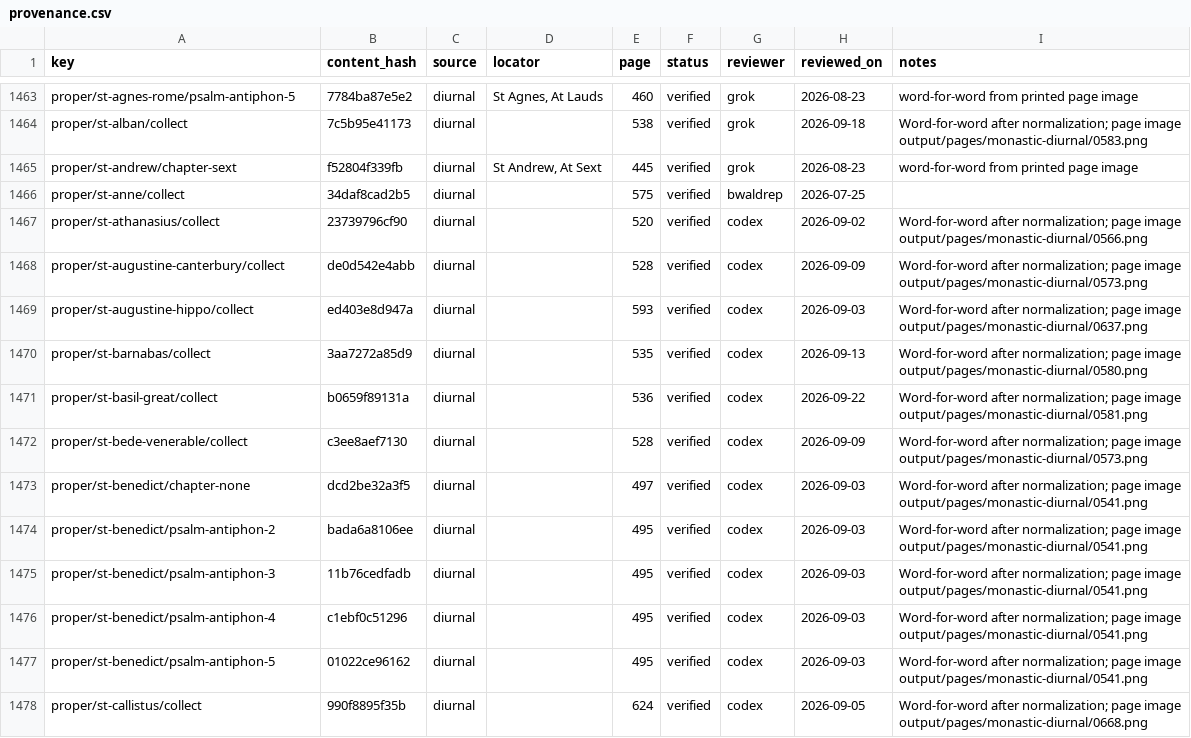
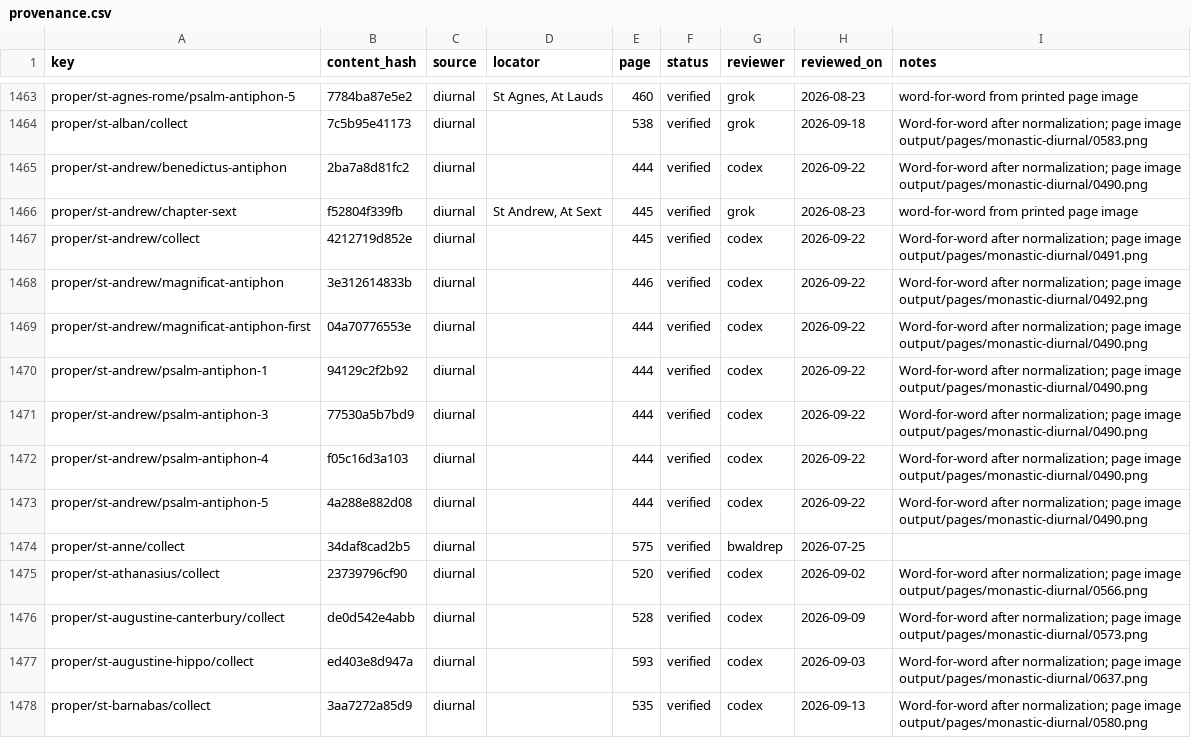
Before and after one commit to orthodoxwest/office, a CSV file: data/review/provenance.csv, drawn as a sheet; only a part is shown, gaps mark what is left out; the shorter side is filled out with more unchanged rows.

Commit message:
Attest eight matching St Andrew propers

```diff
--- a/data/review/provenance.csv
+++ b/data/review/provenance.csv
@@ -1464,3 +1464,11 @@ proper/st-agnes-rome/psalm-antiphon-5,7784ba87e5e2,diurnal,"St Agnes, At Lauds",
 proper/st-alban/collect,7c5b95e41173,diurnal,,538,verified,grok,2026-09-18,Word-for-word after normalization; page image output/pages/monastic-diurnal/0583.png
+proper/st-andrew/benedictus-antiphon,2ba7a8d81fc2,diurnal,,444,verified,codex,2026-09-22,Word-for-word after normalization; page image output/pages/monastic-diurnal/0490.png
 proper/st-andrew/chapter-sext,f52804f339fb,diurnal,"St Andrew, At Sext",445,verified,grok,2026-08-23,word-for-word from printed page image
+proper/st-andrew/collect,4212719d852e,diurnal,,445,verified,codex,2026-09-22,Word-for-word after normalization; page image output/pages/monastic-diurnal/0491.png
+proper/st-andrew/magnificat-antiphon,3e312614833b,diurnal,,446,verified,codex,2026-09-22,Word-for-word after normalization; page image output/pages/monastic-diurnal/0492.png
+proper/st-andrew/magnificat-antiphon-first,04a70776553e,diurnal,,444,verified,codex,2026-09-22,Word-for-word after normalization; page image output/pages/monastic-diurnal/0490.png
+proper/st-andrew/psalm-antiphon-1,94129c2f2b92,diurnal,,444,verified,codex,2026-09-22,Word-for-word after normalization; page image output/pages/monastic-diurnal/0490.png
+proper/st-andrew/psalm-antiphon-3,77530a5b7bd9,diurnal,,444,verified,codex,2026-09-22,Word-for-word after normalization; page image output/pages/monastic-diurnal/0490.png
+proper/st-andrew/psalm-antiphon-4,f05c16d3a103,diurnal,,444,verified,codex,2026-09-22,Word-for-word after normalization; page image output/pages/monastic-diurnal/0490.png
+proper/st-andrew/psalm-antiphon-5,4a288e882d08,diurnal,,444,verified,codex,2026-09-22,Word-for-word after normalization; page image output/pages/monastic-diurnal/0490.png
 proper/st-anne/collect,34daf8cad2b5,diurnal,,575,verified,bwaldrep,2026-07-25,
```
